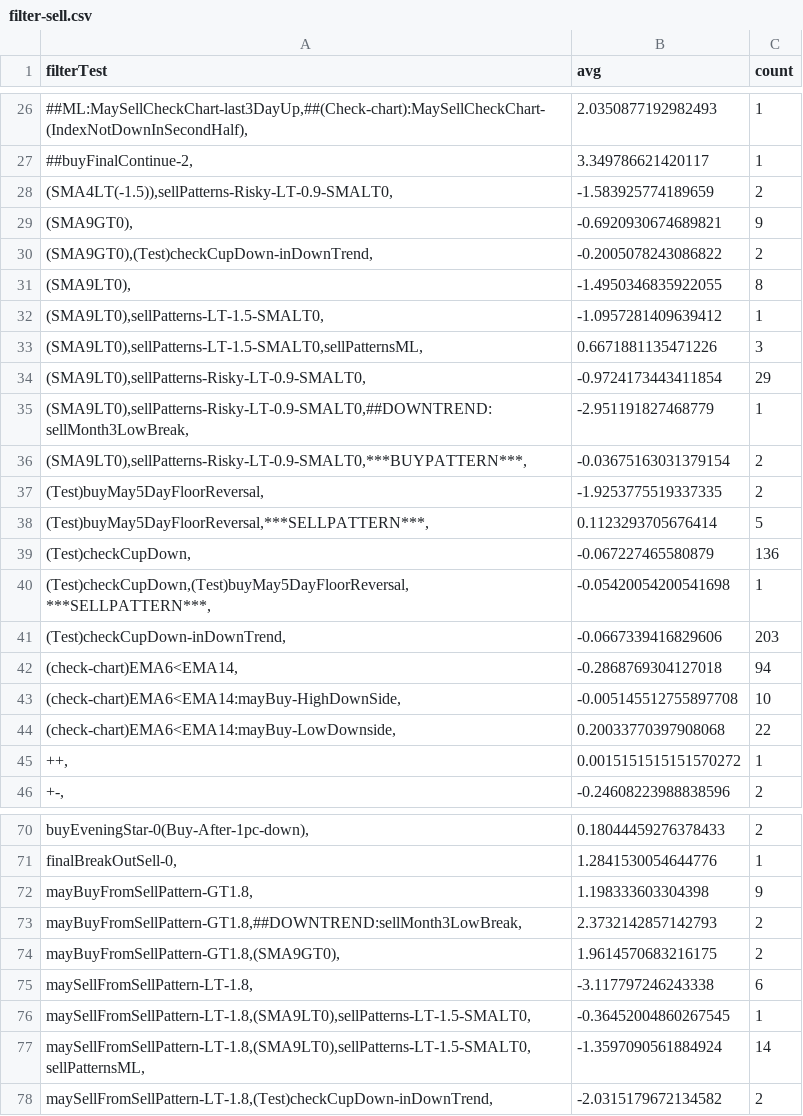
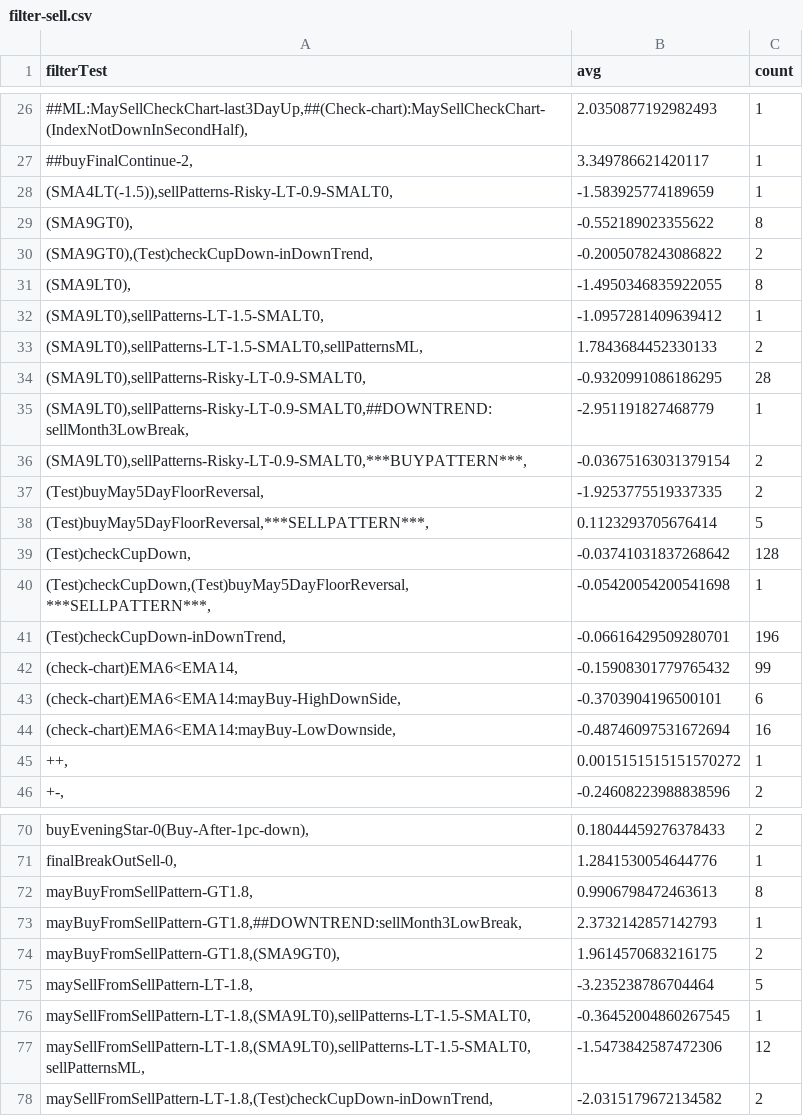
Before and after one commit to omarrohit20/rohit, a CSV file: src/data-import/nselist/filter-sell.csv, drawn as a sheet; only a part is shown, gaps mark what is left out; the diff covers the shown part only.

```diff
--- a/src/data-import/nselist/filter-sell.csv
+++ b/src/data-import/nselist/filter-sell.csv
@@ -27,4 +27,4 @@ filterTest,avg,count
 "##buyFinalContinue-2,",3.349786621420117,1
-"(SMA4LT(-1.5)),sellPatterns-Risky-LT-0.9-SMALT0,",-1.583925774189659,2
-"(SMA9GT0),",-0.6920930674689821,9
+"(SMA4LT(-1.5)),sellPatterns-Risky-LT-0.9-SMALT0,",-1.583925774189659,1
+"(SMA9GT0),",-0.552189023355622,8
 "(SMA9GT0),(Test)checkCupDown-inDownTrend,",-0.2005078243086822,2
@@ -32,4 +32,4 @@ filterTest,avg,count
 "(SMA9LT0),sellPatterns-LT-1.5-SMALT0,",-1.0957281409639412,1
-"(SMA9LT0),sellPatterns-LT-1.5-SMALT0,sellPatternsML,",0.6671881135471226,3
-"(SMA9LT0),sellPatterns-Risky-LT-0.9-SMALT0,",-0.9724173443411854,29
+"(SMA9LT0),sellPatterns-LT-1.5-SMALT0,sellPatternsML,",1.7843684452330133,2
+"(SMA9LT0),sellPatterns-Risky-LT-0.9-SMALT0,",-0.9320991086186295,28
 "(SMA9LT0),sellPatterns-Risky-LT-0.9-SMALT0,##DOWNTREND:sellMonth3LowBreak,",-2.951191827468779,1
@@ -38,8 +38,8 @@ filterTest,avg,count
 "(Test)buyMay5DayFloorReversal,***SELLPATTERN***,",0.1123293705676414,5
-"(Test)checkCupDown,",-0.067227465580879,136
+"(Test)checkCupDown,",-0.03741031837268642,128
 "(Test)checkCupDown,(Test)buyMay5DayFloorReversal,***SELLPATTERN***,",-0.05420054200541698,1
-"(Test)checkCupDown-inDownTrend,",-0.0667339416829606,203
-"(check-chart)EMA6<EMA14,",-0.2868769304127018,94
-"(check-chart)EMA6<EMA14:mayBuy-HighDownSide,",-0.005145512755897708,10
-"(check-chart)EMA6<EMA14:mayBuy-LowDownside,",0.20033770397908068,22
+"(Test)checkCupDown-inDownTrend,",-0.06616429509280701,196
+"(check-chart)EMA6<EMA14,",-0.15908301779765432,99
+"(check-chart)EMA6<EMA14:mayBuy-HighDownSide,",-0.3703904196500101,6
+"(check-chart)EMA6<EMA14:mayBuy-LowDownside,",-0.48746097531672694,16
 "++,",0.0015151515151570272,1
@@ -71,8 +71,8 @@ filterTest,avg,count
 "finalBreakOutSell-0,",1.2841530054644776,1
-"mayBuyFromSellPattern-GT1.8,",1.198333603304398,9
-"mayBuyFromSellPattern-GT1.8,##DOWNTREND:sellMonth3LowBreak,",2.3732142857142793,2
+"mayBuyFromSellPattern-GT1.8,",0.9906798472463613,8
+"mayBuyFromSellPattern-GT1.8,##DOWNTREND:sellMonth3LowBreak,",2.3732142857142793,1
 "mayBuyFromSellPattern-GT1.8,(SMA9GT0),",1.9614570683216175,2
-"maySellFromSellPattern-LT-1.8,",-3.117797246243338,6
+"maySellFromSellPattern-LT-1.8,",-3.235238786704464,5
 "maySellFromSellPattern-LT-1.8,(SMA9LT0),sellPatterns-LT-1.5-SMALT0,",-0.36452004860267545,1
-"maySellFromSellPattern-LT-1.8,(SMA9LT0),sellPatterns-LT-1.5-SMALT0,sellPatternsML,",-1.3597090561884924,14
+"maySellFromSellPattern-LT-1.8,(SMA9LT0),sellPatterns-LT-1.5-SMALT0,sellPatternsML,",-1.5473842587472306,12
 "maySellFromSellPattern-LT-1.8,(Test)checkCupDown-inDownTrend,",-2.0315179672134582,2
```
Also changed, not shown: 1 added row, 1 removed row and 10 edited cells elsewhere in this file, src/data-import/nselist/filter-buy.csv, 1 other file.
